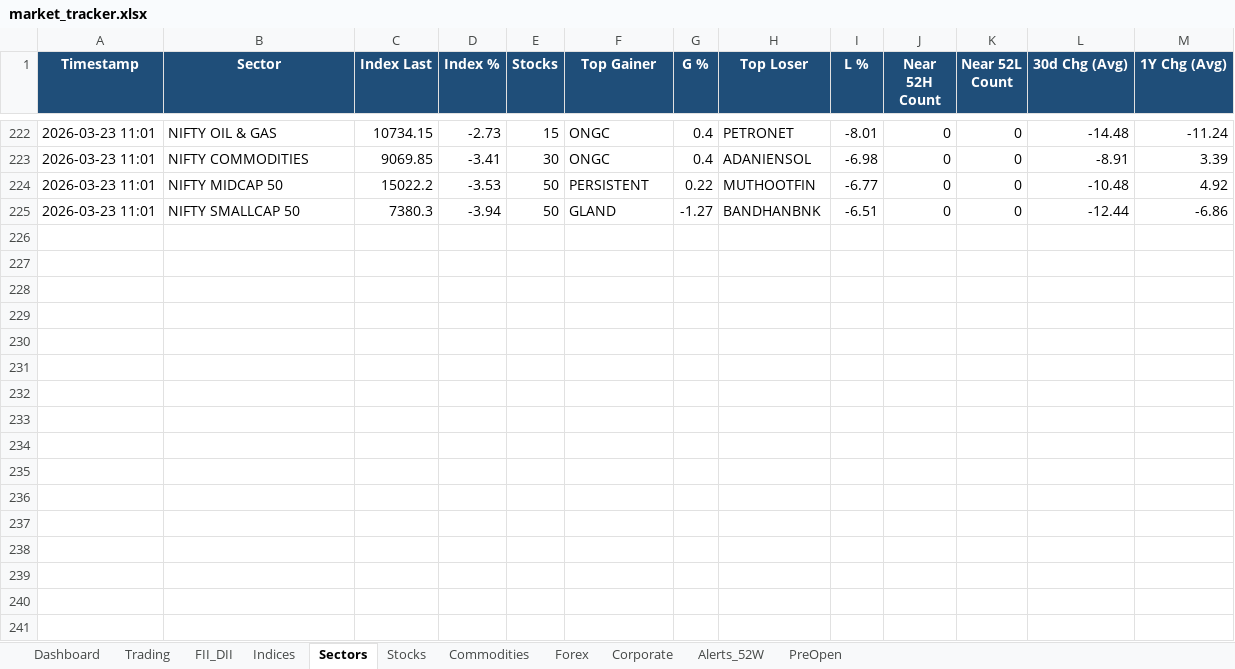
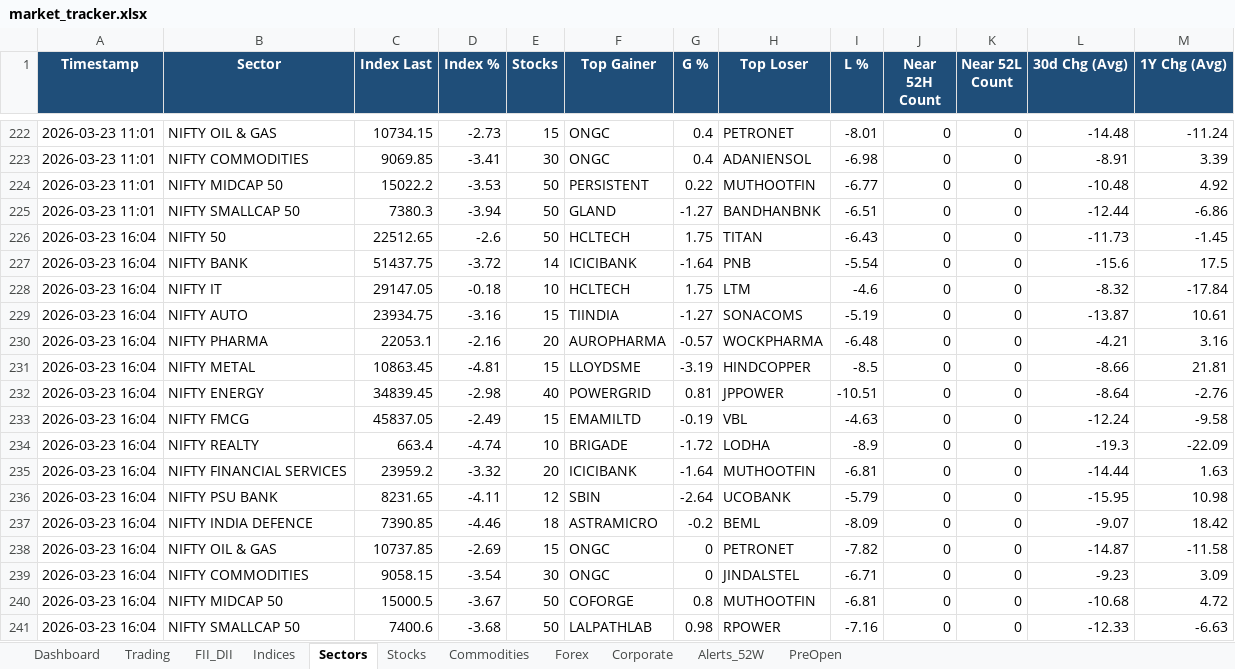
Before and after one commit to SudhirRaut-QA/indian-market-tracker, an Excel workbook: data/excel/market_tracker.xlsx, sheet Sectors, drawn as a sheet; only a part is shown, gaps mark what is left out; values as stored, in another font and other column widths than the file's, no borders; the diff names each change by its address in the sheet, - before the commit and + after, or states it on an @@ line.

```diff
--- a/data/excel/market_tracker.xlsx (sheet Sectors)
+++ b/data/excel/market_tracker.xlsx (sheet Sectors)
+row 226: 2026-03-23 16:04 | NIFTY 50 | 22512.65 | -2.6 | 50 | HCLTECH | 1.75 | TITAN | -6.43 | 0 | 0 | -11.73 | -1.45
+row 227: 2026-03-23 16:04 | NIFTY BANK | 51437.75 | -3.72 | 14 | ICICIBANK | -1.64 | PNB | -5.54 | 0 | 0 | -15.6 | 17.5
+row 228: 2026-03-23 16:04 | NIFTY IT | 29147.05 | -0.18 | 10 | HCLTECH | 1.75 | LTM | -4.6 | 0 | 0 | -8.32 | -17.84
+row 229: 2026-03-23 16:04 | NIFTY AUTO | 23934.75 | -3.16 | 15 | TIINDIA | -1.27 | SONACOMS | -5.19 | 0 | 0 | -13.87 | 10.61
+row 230: 2026-03-23 16:04 | NIFTY PHARMA | 22053.1 | -2.16 | 20 | AUROPHARMA | -0.57 | WOCKPHARMA | -6.48 | 0 | 0 | -4.21 | 3.16
+row 231: 2026-03-23 16:04 | NIFTY METAL | 10863.45 | -4.81 | 15 | LLOYDSME | -3.19 | HINDCOPPER | -8.5 | 0 | 0 | -8.66 | 21.81
+row 232: 2026-03-23 16:04 | NIFTY ENERGY | 34839.45 | -2.98 | 40 | POWERGRID | 0.81 | JPPOWER | -10.51 | 0 | 0 | -8.64 | -2.76
+row 233: 2026-03-23 16:04 | NIFTY FMCG | 45837.05 | -2.49 | 15 | EMAMILTD | -0.19 | VBL | -4.63 | 0 | 0 | -12.24 | -9.58
+row 234: 2026-03-23 16:04 | NIFTY REALTY | 663.4 | -4.74 | 10 | BRIGADE | -1.72 | LODHA | -8.9 | 0 | 0 | -19.3 | -22.09
+row 235: 2026-03-23 16:04 | NIFTY FINANCIAL SERVICES | 23959.2 | -3.32 | 20 | ICICIBANK | -1.64 | MUTHOOTFIN | -6.81 | 0 | 0 | -14.44 | 1.63
+row 236: 2026-03-23 16:04 | NIFTY PSU BANK | 8231.65 | -4.11 | 12 | SBIN | -2.64 | UCOBANK | -5.79 | 0 | 0 | -15.95 | 10.98
+row 237: 2026-03-23 16:04 | NIFTY INDIA DEFENCE | 7390.85 | -4.46 | 18 | ASTRAMICRO | -0.2 | BEML | -8.09 | 0 | 0 | -9.07 | 18.42
+row 238: 2026-03-23 16:04 | NIFTY OIL & GAS | 10737.85 | -2.69 | 15 | ONGC | 0 | PETRONET | -7.82 | 0 | 0 | -14.87 | -11.58
+row 239: 2026-03-23 16:04 | NIFTY COMMODITIES | 9058.15 | -3.54 | 30 | ONGC | 0 | JINDALSTEL | -6.71 | 0 | 0 | -9.23 | 3.09
+row 240: 2026-03-23 16:04 | NIFTY MIDCAP 50 | 15000.5 | -3.67 | 50 | COFORGE | 0.8 | MUTHOOTFIN | -6.81 | 0 | 0 | -10.68 | 4.72
+row 241: 2026-03-23 16:04 | NIFTY SMALLCAP 50 | 7400.6 | -3.68 | 50 | LALPATHLAB | 0.98 | RPOWER | -7.16 | 0 | 0 | -12.33 | -6.63
```
Also changed, not shown: sheet Stocks, sheet Trading, sheet Indices, sheet Dashboard, sheet Corporate, sheet Commodities, 1 more sheet, 1 other file.
